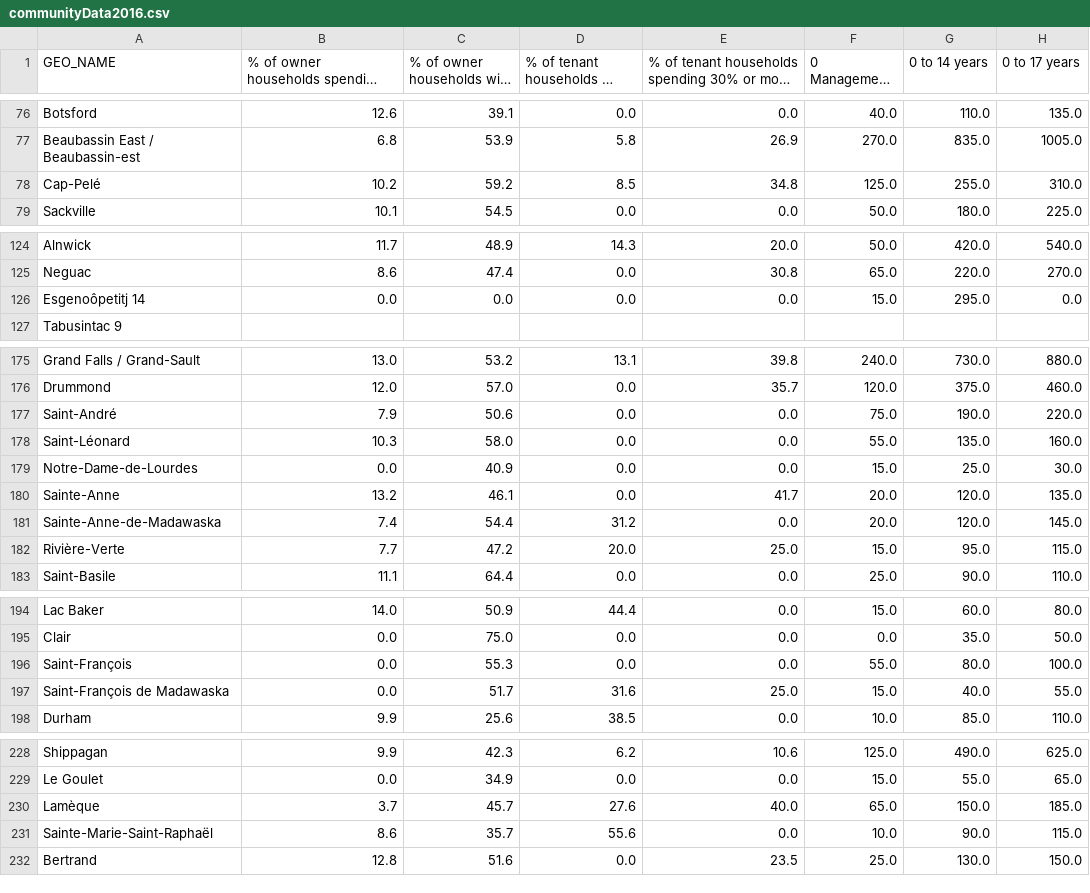
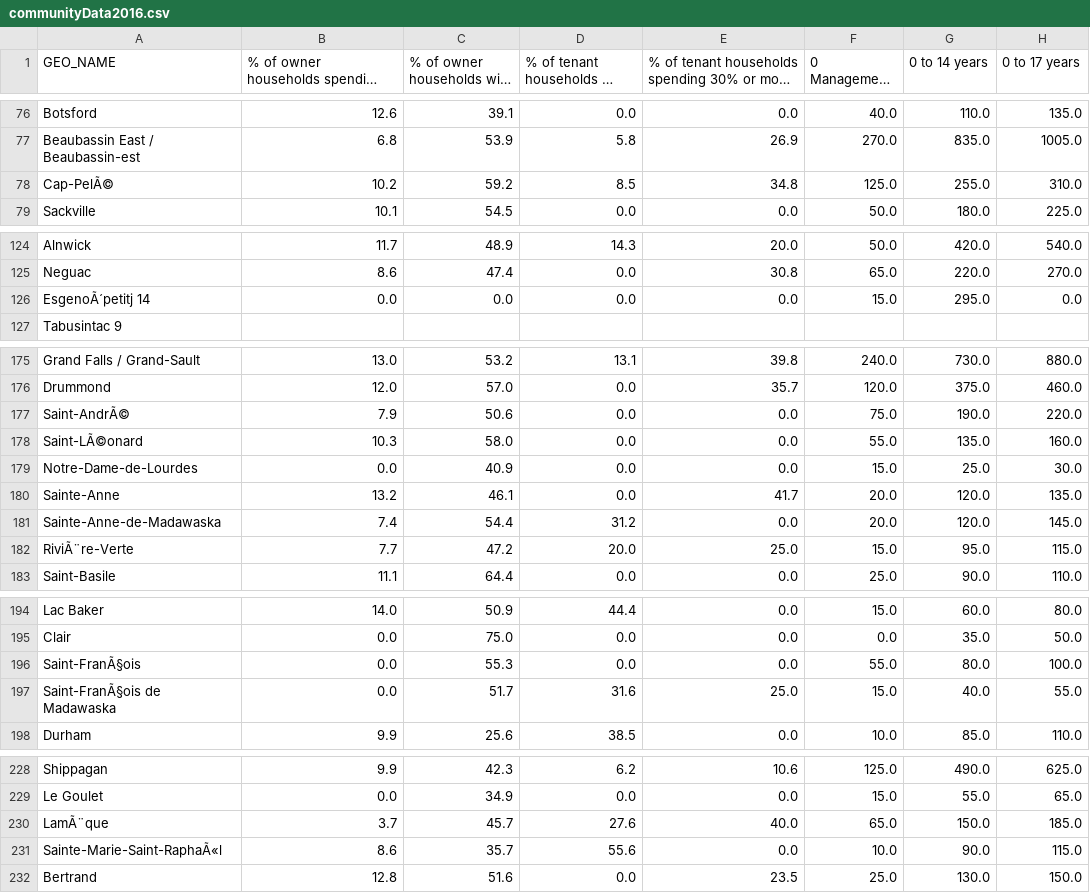
Before and after one commit to danesheppard/CommunityGrowthPrediction, a CSV file: processedData/communityData2016.csv, drawn as a sheet; only a part is shown, gaps mark what is left out; long unchanged cells end in …; the diff covers the shown part only; the diff names each change by its address in the sheet, - before the commit and + after, or states it on an @@ line.

```diff
--- a/processedData/communityData2016.csv
+++ b/processedData/communityData2016.csv
-A78 (GEO_NAME): Cap-Pelé
+A78 (GEO_NAME): Cap-PelÃ©
-A126 (GEO_NAME): Esgenoôpetitj 14
+A126 (GEO_NAME): EsgenoÃ´petitj 14
-A177 (GEO_NAME): Saint-André
+A177 (GEO_NAME): Saint-AndrÃ©
-A178 (GEO_NAME): Saint-Léonard
+A178 (GEO_NAME): Saint-LÃ©onard
-A182 (GEO_NAME): Rivière-Verte
+A182 (GEO_NAME): RiviÃ¨re-Verte
-A196 (GEO_NAME): Saint-François
+A196 (GEO_NAME): Saint-FranÃ§ois
-A197 (GEO_NAME): Saint-François de Madawaska
+A197 (GEO_NAME): Saint-FranÃ§ois de Madawaska
-A230 (GEO_NAME): Lamèque
+A230 (GEO_NAME): LamÃ¨que
-A231 (GEO_NAME): Sainte-Marie-Saint-Raphaël
+A231 (GEO_NAME): Sainte-Marie-Saint-RaphaÃ«l
```
Also changed, not shown: 1 edited cell elsewhere in this file, processedData/communityData2021.csv, 19 other files.
